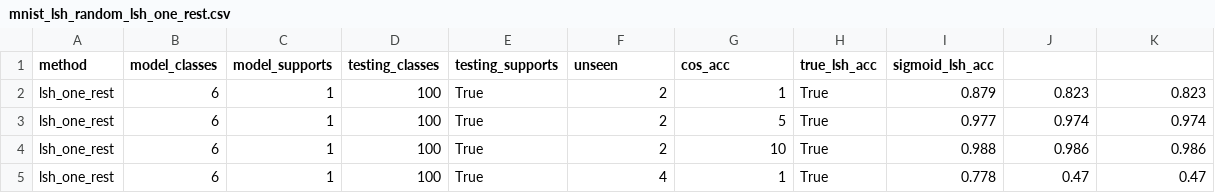
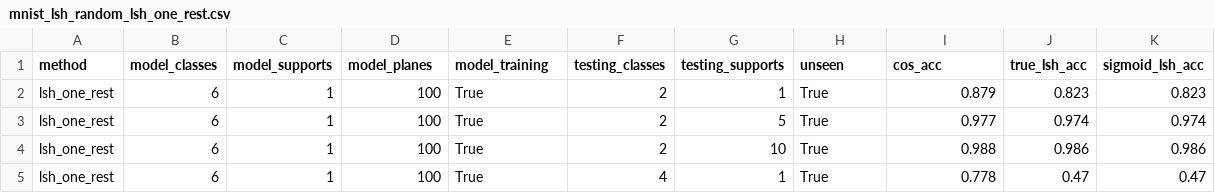
Before and after one commit to AndrewLitteken/budapest-summer-research-2018, a CSV file: data/csv/mnist_lsh_random_lsh_one_rest.csv, drawn as a sheet; only a part is shown.

Commit message:
adding fixed mnist

```diff
--- a/data/csv/mnist_lsh_random_lsh_one_rest.csv
+++ b/data/csv/mnist_lsh_random_lsh_one_rest.csv
@@ -1,2 +1,2 @@
-method,model_classes,model_supports,testing_classes,testing_supports,unseen,cos_acc,true_lsh_acc,sigmoid_lsh_acc
+method,model_classes,model_supports,model_planes,model_training,testing_classes,testing_supports,unseen,cos_acc,true_lsh_acc,sigmoid_lsh_acc
 lsh_one_rest,6,1,100,True,2,1,True,0.879,0.823,0.823
```
Also changed, not shown: data/csv/mnist_lsh_one_rest_lsh_one_rest.csv, data/csv/mnist_lsh_one_rest_lsh_random.csv, 5 other files.
